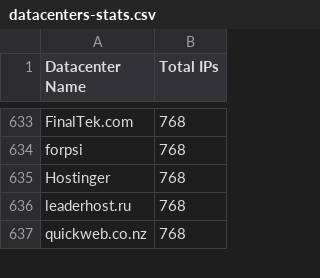
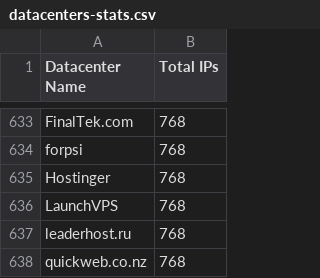
Before and after one commit to ekmixon/ipcat, a CSV file: datacenters-stats.csv, drawn as a sheet; only a part is shown, gaps mark what is left out; the diff names each change by its address in the sheet, - before the commit and + after, or states it on an @@ line.

```diff
--- a/datacenters-stats.csv
+++ b/datacenters-stats.csv
+row 636: LaunchVPS | 768
```
Also changed, not shown: datacenters.csv.
